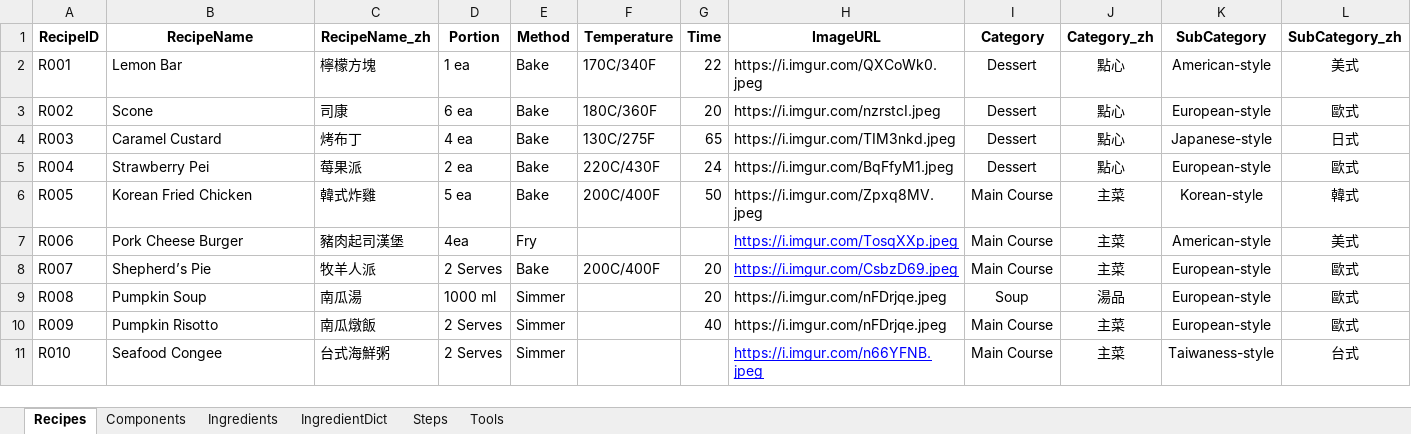
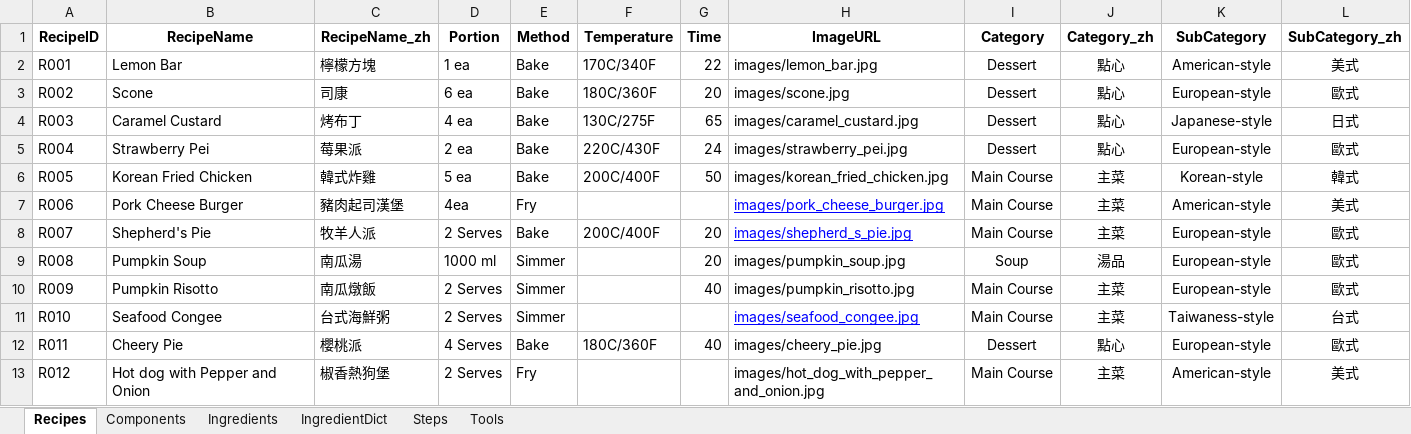
Before and after one commit to imangu919/recipe-ingredient-calculator, an Excel workbook: Recipe_Database_Corrected.xlsx, sheet Recipes, drawn as a sheet; values as stored, in another font and other column widths than the file's, no borders; the diff names each change by its address in the sheet, - before the commit and + after, or states it on an @@ line.

```diff
--- a/Recipe_Database_Corrected.xlsx (sheet Recipes)
+++ b/Recipe_Database_Corrected.xlsx (sheet Recipes)
-H2 (ImageURL): https://i.imgur.com/QXCoWk0.jpeg
+H2 (ImageURL): images/lemon_bar.jpg
-H3 (ImageURL): https://i.imgur.com/nzrstcI.jpeg
+H3 (ImageURL): images/scone.jpg
-H4 (ImageURL): https://i.imgur.com/TIM3nkd.jpeg
+H4 (ImageURL): images/caramel_custard.jpg
-H5 (ImageURL): https://i.imgur.com/BqFfyM1.jpeg
+H5 (ImageURL): images/strawberry_pei.jpg
-H6 (ImageURL): https://i.imgur.com/Zpxq8MV.jpeg
+H6 (ImageURL): images/korean_fried_chicken.jpg
-H7 (ImageURL): https://i.imgur.com/TosqXXp.jpeg
+H7 (ImageURL): images/pork_cheese_burger.jpg
-B8 (RecipeName): Shepherd’s Pie
+B8 (RecipeName): Shepherd's Pie
-H8 (ImageURL): https://i.imgur.com/CsbzD69.jpeg
+H8 (ImageURL): images/shepherd_s_pie.jpg
-H9 (ImageURL): https://i.imgur.com/nFDrjqe.jpeg
+H9 (ImageURL): images/pumpkin_soup.jpg
-H10 (ImageURL): https://i.imgur.com/nFDrjqe.jpeg
+H10 (ImageURL): images/pumpkin_risotto.jpg
-H11 (ImageURL): https://i.imgur.com/n66YFNB.jpeg
+H11 (ImageURL): images/seafood_congee.jpg
+row 12: R011 | Cheery Pie | 櫻桃派 | 4 Serves | Bake | 180C/360F | 40 | images/cheery_pie.jpg | Dessert | 點心 | European-style | 歐式
+row 13: R012 | Hot dog with Pepper and Onion | 椒香熱狗堡 | 2 Serves | Fry |  |  | images/hot_dog_with_pepper_and_onion.jpg | Main Course | 主菜 | American-style | 美式
```
Also changed, not shown: sheet Ingredients, sheet Steps, sheet IngredientDict, sheet Tools, sheet Components, 1 other file.
